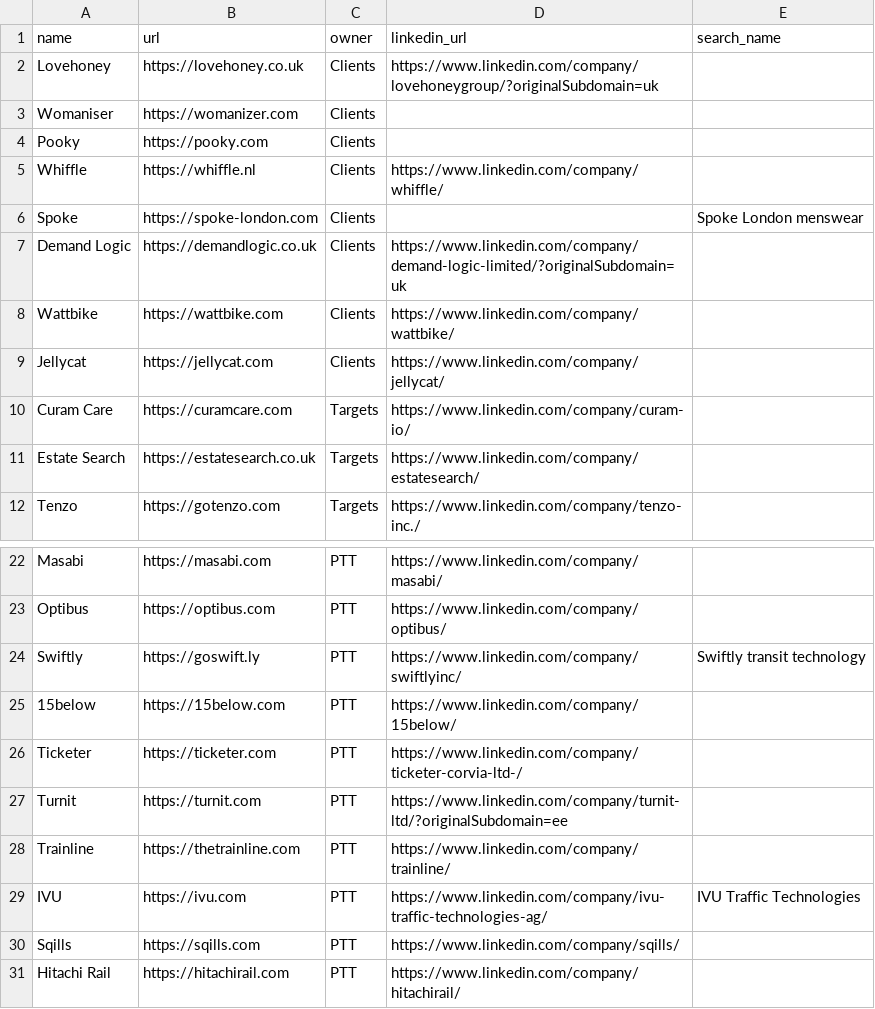
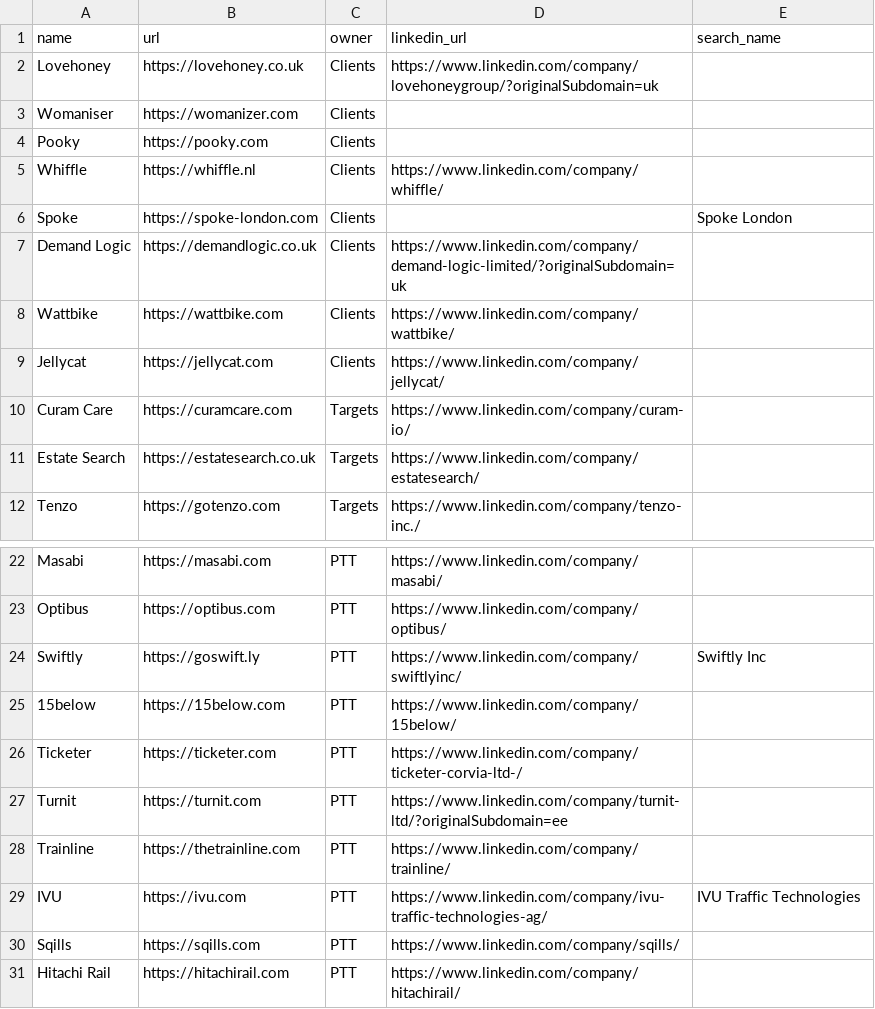
Before and after one commit to kadenpr/ashcombe, a CSV file: companies.csv, drawn as a sheet; only a part is shown, gaps mark what is left out.

Commit message:
fix: exact phrase matching for Google News queries and correct search names

```diff
--- a/companies.csv
+++ b/companies.csv
@@ -5,3 +5,3 @@ Pooky,https://pooky.com,Clients,,
 Whiffle,https://whiffle.nl,Clients,https://www.linkedin.com/company/whiffle/,
-Spoke,https://spoke-london.com,Clients,,Spoke London menswear
+Spoke,https://spoke-london.com,Clients,,Spoke London
 Demand Logic,https://demandlogic.co.uk,Clients,https://www.linkedin.com/company/demand-logic-limited/?originalSubdomain=uk,
@@ -23,3 +23,3 @@ Masabi,https://masabi.com,PTT,https://www.linkedin.com/company/masabi/,
 Optibus,https://optibus.com,PTT,https://www.linkedin.com/company/optibus/,
-Swiftly,https://goswift.ly,PTT,https://www.linkedin.com/company/swiftlyinc/,Swiftly transit technology
+Swiftly,https://goswift.ly,PTT,https://www.linkedin.com/company/swiftlyinc/,Swiftly Inc
 15below,https://15below.com,PTT,https://www.linkedin.com/company/15below/,
```
Also changed, not shown: 2 other files.
